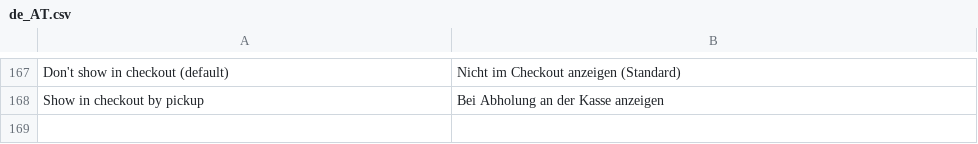
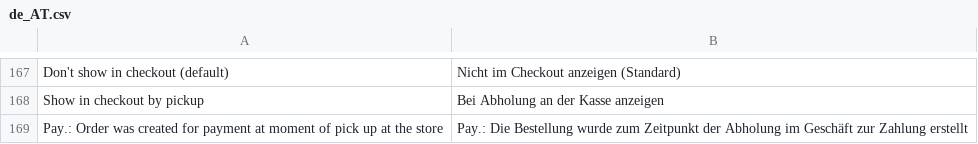
Before and after one commit to paynl/magento2-plugin, a CSV file: i18n/de_AT.csv, drawn as a sheet; only a part is shown, gaps mark what is left out; the diff names each change by its address in the sheet, - before the commit and + after, or states it on an @@ line.

Commit message:
Style changes and added notes to order

```diff
--- a/i18n/de_AT.csv
+++ b/i18n/de_AT.csv
+row 169: Pay.: Order was created for payment at moment of pick up at the store | Pay.: Die Bestellung wurde zum Zeitpunkt der Abholung im Geschäft zur Zahlung erstellt
```
Also changed, not shown: i18n/de_CH.csv, i18n/de_DE.csv, 11 other files.
